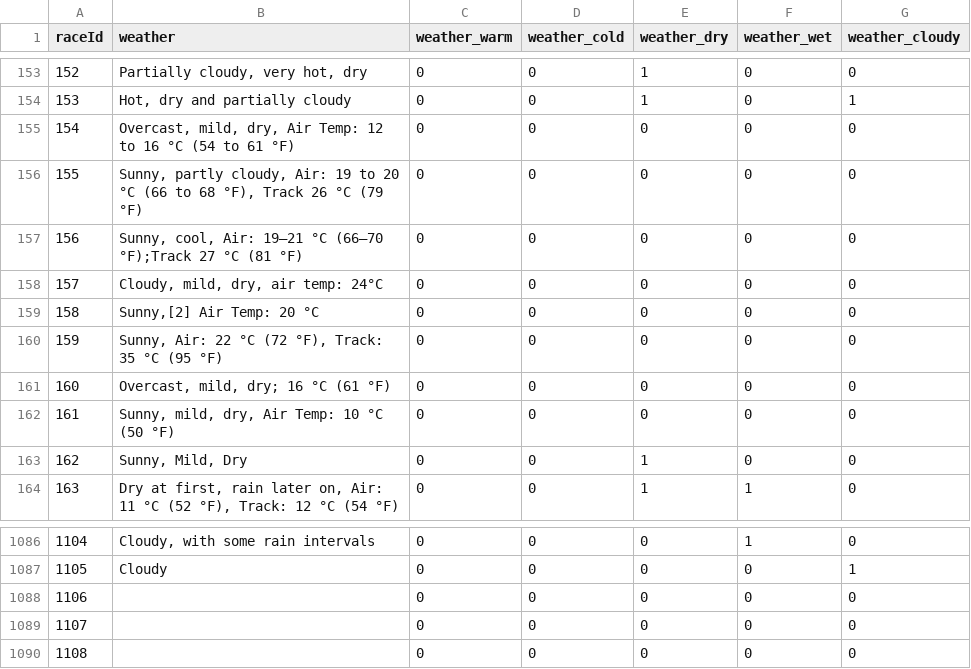
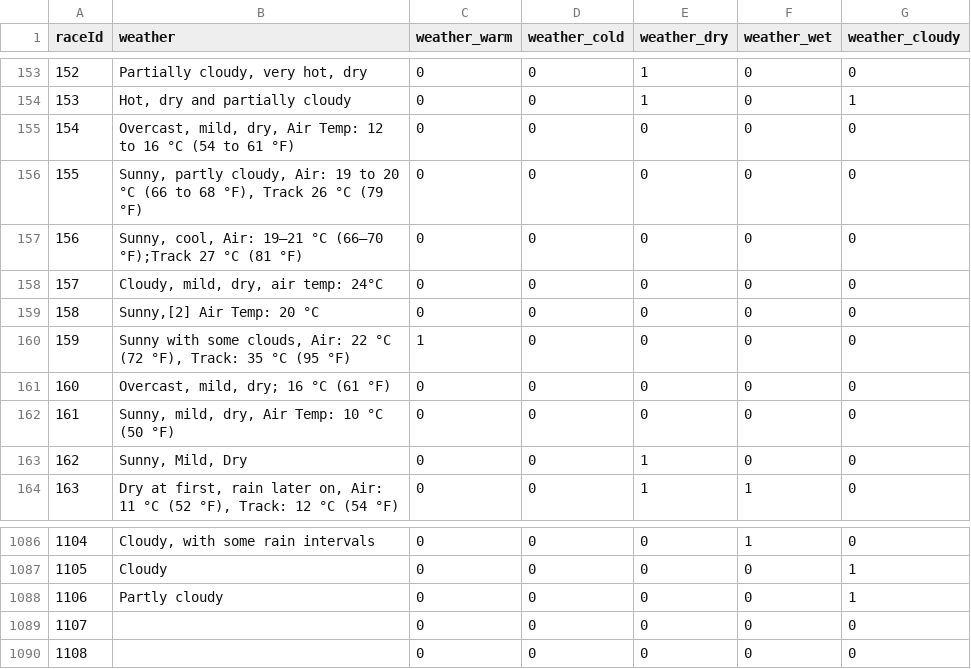
Before and after one commit to WhipGG/F1-TFG, a CSV file: f1tfgapp/f1dataapp/f1db_csv/weather.csv, drawn as a sheet; only a part is shown, gaps mark what is left out.

```diff
--- a/f1tfgapp/f1dataapp/f1db_csv/weather.csv
+++ b/f1tfgapp/f1dataapp/f1db_csv/weather.csv
@@ -159,3 +159,3 @@ raceId,weather,weather_warm,weather_cold,weather_dry,weather_wet,weather_cloudy
 158,"Sunny,[2] Air Temp: 20 °C",0,0,0,0,0
-159,"Sunny, Air: 22 °C (72 °F), Track: 35 °C (95 °F)",0,0,0,0,0
+159,"Sunny with some clouds, Air: 22 °C (72 °F), Track: 35 °C (95 °F)",1,0,0,0,0
 160,"Overcast, mild, dry; 16 °C (61 °F)",0,0,0,0,0
@@ -1087,3 +1087,3 @@ raceId,weather,weather_warm,weather_cold,weather_dry,weather_wet,weather_cloudy
 1105,Cloudy,0,0,0,0,1
-1106,,0,0,0,0,0
+1106,Partly cloudy,0,0,0,0,1
 1107,,0,0,0,0,0
```
Also changed, not shown: f1tfgapp/f1dataapp/f1db_csv/constructor_results.csv, f1tfgapp/f1dataapp/f1db_csv/constructor_standings.csv, 25 other files.
